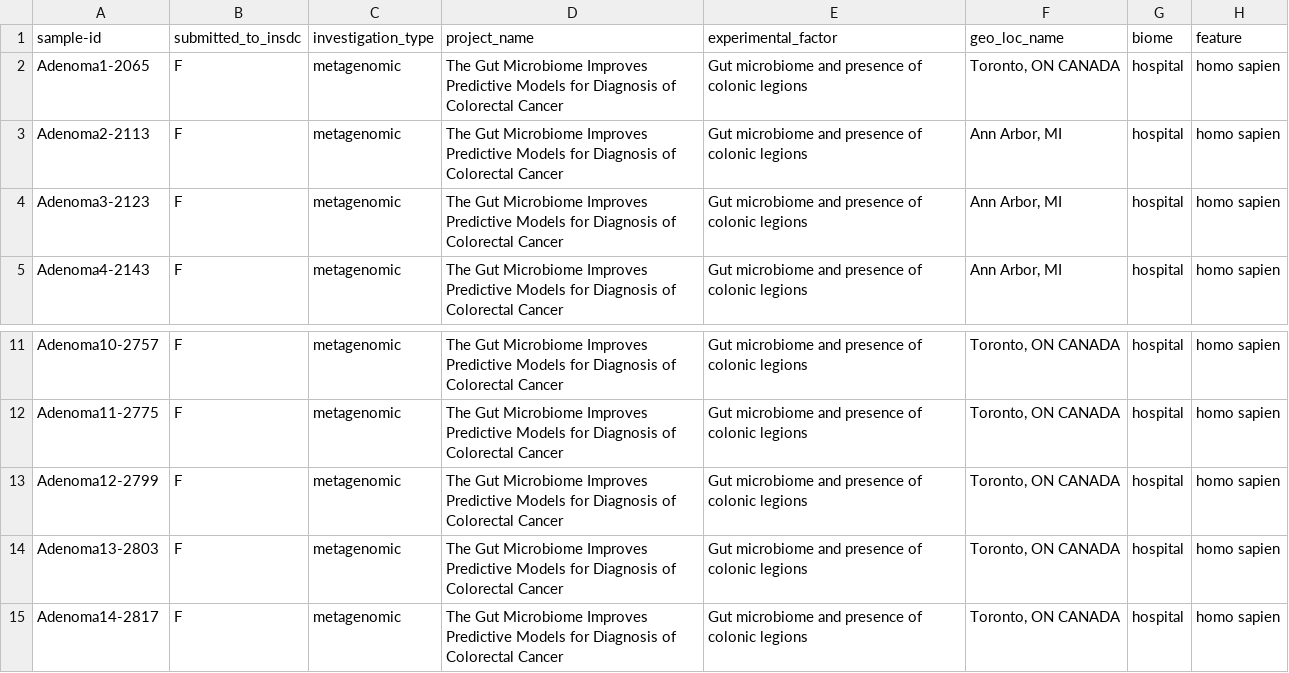
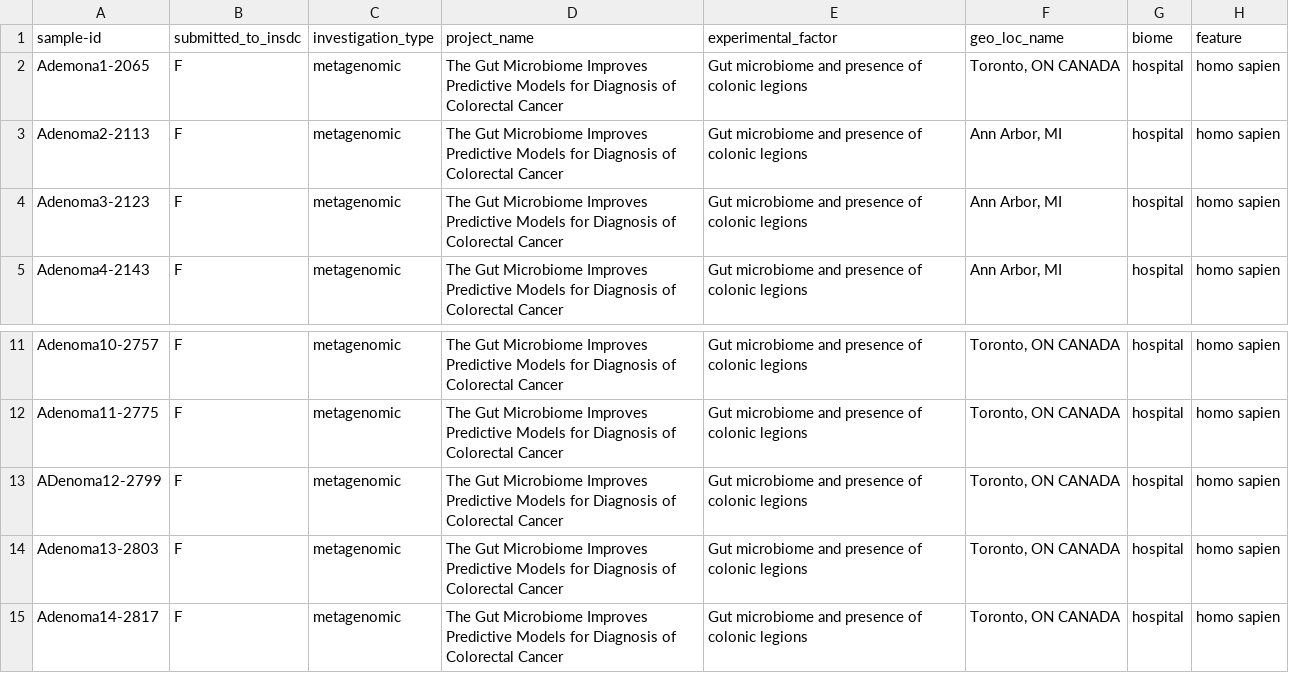
Before and after one commit to pankajchejara23/16S-workflow, a TSV file: metadata.tsv, drawn as a sheet; only a part is shown, gaps mark what is left out; the diff names each change by its address in the sheet, - before the commit and + after, or states it on an @@ line.

Commit message:
Update metadata.tsv

```diff
--- a/metadata.tsv
+++ b/metadata.tsv
-A2 (sample-id): Adenoma1-2065
+A2 (sample-id): Ademona1-2065
-A13 (sample-id): Adenoma12-2799
+A13 (sample-id): ADenoma12-2799
```
